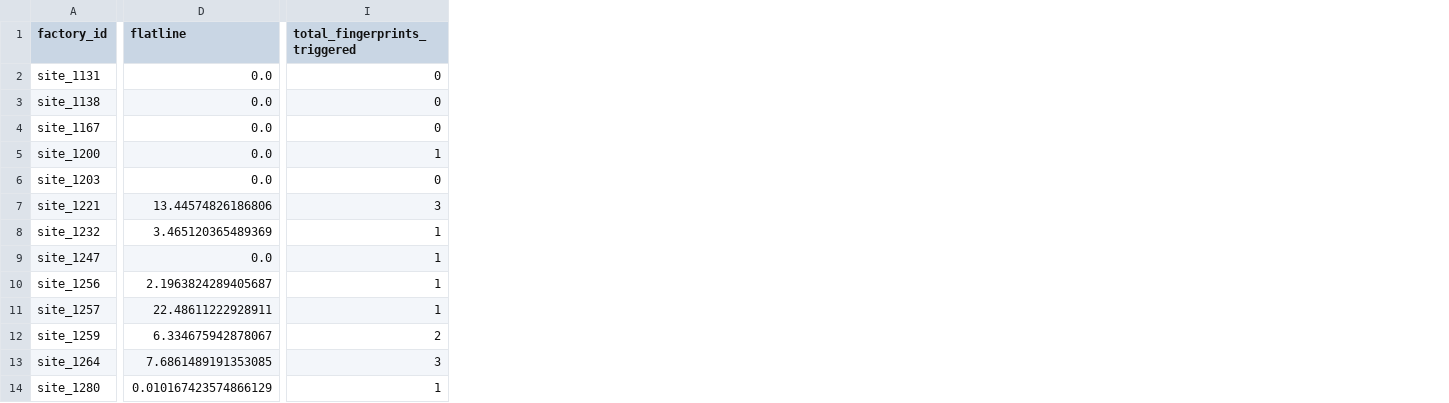
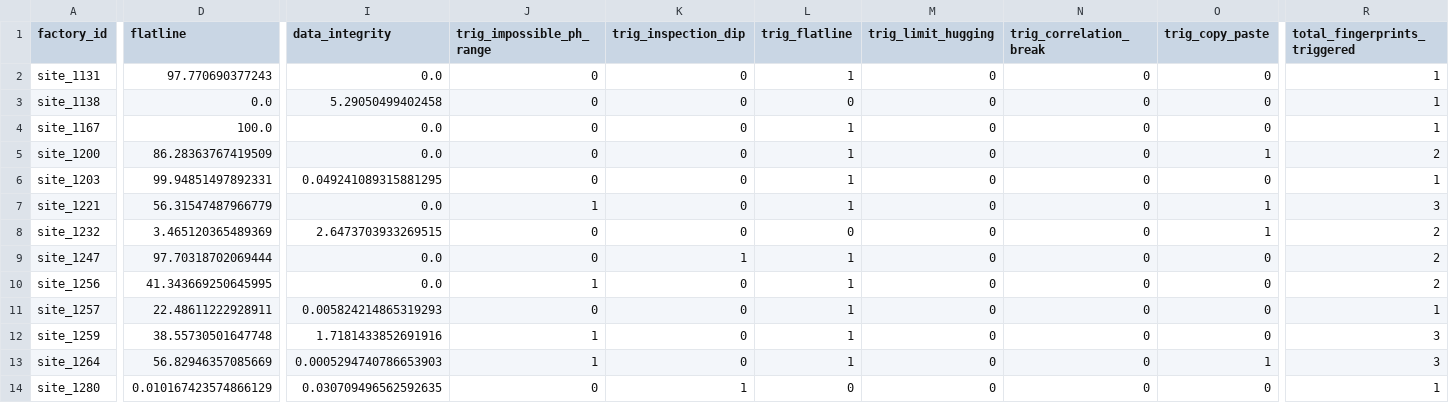
Before and after one commit to bgauri05/ForensiAir---AI-powered-surveillance, a CSV file: Data/RawData/factory_fingerprint_scores.csv, drawn as a sheet; only a part is shown, gaps mark what is left out; addresses are those after the commit; the diff covers the shown part only; the diff names each change by its address in the sheet, - before the commit and + after, or states it on an @@ line.

Commit message:
Fix data pipeline, scoring formulas, and wire live backend to real fixed data
- loaders.py/run_raw.py: stop silently dropping Error/Out-of-Range quality-code
  rows (was losing up to 99.9% of some factories' readings); capture
  per-factory quality_error_rate for downstream use.
- fingerprint_engine.py: add data_integrity as an 8th real fingerprint check
  driven by quality_error_rate; persist per-check 0/1 trigger decisions
  (trig_*) instead of only an aggregate count.
- risk_engine.py: fix iso_score_norm (was pinned at 1.0 for 100% of readings
  due to guessed calibration constants; now calibrated against the real
  Isolation Forest's score distribution), fix fingerprint-trigger counting
  (was "value > 0" instead of real per-type thresholds), extend to 8
  fingerprints.
- seed_db.py: remove hardcoded PG_PASSWORD default (now required via env
  var); persist per-factory xgb_probability/anomaly_score_norm and the 8
  trig_* fingerprint flags to the database.
- backend/main.py: stop reading Data/RawData/tsi_scores.csv (an orphaned
  file with no generator script, reflecting none of the above fixes) --
  the live API now reads forensiair.db, the same database seed_db.py
  populates from the real pipeline. Replace a duplicated, hand-tuned
  tamper-probability/tamper-type formula in two endpoints with the real
  composite risk_score and the real stage-2 model's own prediction.
- backend/config.py: remove hardcoded admin/inspector default credentials
  in production; keep a clearly-labeled dev-only fallback.

Verified: all 33 factories return correct data across every endpoint with
no crashes; the two known-tampered holdout factories (site_1232, site_1281)
now surface via the new data_integrity check and real model scoring.

```diff
--- a/Data/RawData/factory_fingerprint_scores.csv
+++ b/Data/RawData/factory_fingerprint_scores.csv
+column I (data_integrity), rows 2-14: 0.0 | 5.29050499402458 | 0.0 | 0.0 | 0.049241089315881295 | 0.0 | 2.6473703933269515 | 0.0 | 0.0 | 0.005824214865319293 | 1.7181433852691916 | 0.0005294740786653903 | 0.030709496562592635
+column J (trig_impossible_ph_range), rows 2-14: 0 | 0 | 0 | 0 | 0 | 1 | 0 | 0 | 1 | 0 | 1 | 1 | 0
+column K (trig_inspection_dip), rows 2-14: 0 | 0 | 0 | 0 | 0 | 0 | 0 | 1 | 0 | 0 | 0 | 0 | 1
+column L (trig_flatline), rows 2-14: 1 | 0 | 1 | 1 | 1 | 1 | 0 | 1 | 1 | 1 | 1 | 1 | 0
+column M (trig_limit_hugging), rows 2-14: all 0
+column N (trig_correlation_break), rows 2-14: all 0
+column O (trig_copy_paste), rows 2-14: 0 | 0 | 0 | 1 | 0 | 1 | 1 | 0 | 0 | 0 | 0 | 1 | 0
-D2 (flatline): 0.0
+D2 (flatline): 97.770690377243
-R2:R4 (total_fingerprints_triggered): 0
+R2:R4 (total_fingerprints_triggered): 1
-D4 (flatline): 0.0
+D4 (flatline): 100.0
-D5 (flatline): 0.0
+D5 (flatline): 86.28363767419509
-R5 (total_fingerprints_triggered): 1
+R5 (total_fingerprints_triggered): 2
-D6 (flatline): 0.0
+D6 (flatline): 99.94851497892331
-R6 (total_fingerprints_triggered): 0
+R6 (total_fingerprints_triggered): 1
-D7 (flatline): 13.44574826186806
+D7 (flatline): 56.31547487966779
-R8:R10 (total_fingerprints_triggered): 1
+R8:R10 (total_fingerprints_triggered): 2
-D9 (flatline): 0.0
+D9 (flatline): 97.70318702069444
-D10 (flatline): 2.1963824289405687
+D10 (flatline): 41.343669250645995
-D12 (flatline): 6.334675942878067
+D12 (flatline): 38.55730501647748
-R12 (total_fingerprints_triggered): 2
+R12 (total_fingerprints_triggered): 3
-D13 (flatline): 7.6861489191353085
+D13 (flatline): 56.82946357085669
```
Also changed, not shown: 2 added columns and 61 edited cells elsewhere in this file, 9 other files.
